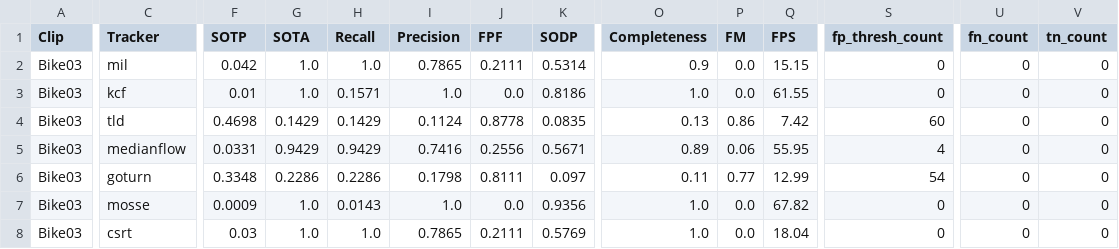
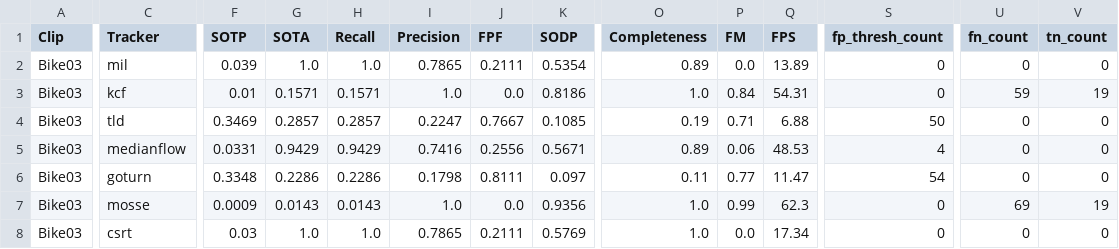
Before and after one commit to kieranbd/thesis, a CSV file: metrics_Bike03_native.csv, drawn as a sheet; only a part is shown, gaps mark what is left out; the diff covers the shown part only; the diff names each change by its address in the sheet, - before the commit and + after, or states it on an @@ line.

Commit message:
fixed fn and tn counters and ran on clips

```diff
--- a/metrics_Bike03_native.csv
+++ b/metrics_Bike03_native.csv
-F2 (SOTP): 0.042
+F2 (SOTP): 0.039
-K2 (SODP): 0.5314
+K2 (SODP): 0.5354
-O2 (Completeness): 0.9
+O2 (Completeness): 0.89
-Q2 (FPS): 15.15
+Q2 (FPS): 13.89
-G3 (SOTA): 1.0
+G3 (SOTA): 0.1571
-P3 (FM): 0.0
+P3 (FM): 0.84
-Q3 (FPS): 61.55
+Q3 (FPS): 54.31
-U3 (fn_count): 0
+U3 (fn_count): 59
-V3 (tn_count): 0
+V3 (tn_count): 19
-F4 (SOTP): 0.4698
+F4 (SOTP): 0.3469
-G4 (SOTA): 0.1429
+G4 (SOTA): 0.2857
-H4 (Recall): 0.1429
+H4 (Recall): 0.2857
-I4 (Precision): 0.1124
+I4 (Precision): 0.2247
-J4 (FPF): 0.8778
+J4 (FPF): 0.7667
-K4 (SODP): 0.0835
+K4 (SODP): 0.1085
-O4 (Completeness): 0.13
+O4 (Completeness): 0.19
-P4 (FM): 0.86
+P4 (FM): 0.71
-Q4 (FPS): 7.42
+Q4 (FPS): 6.88
-S4 (fp_thresh_count): 60
+S4 (fp_thresh_count): 50
-Q5 (FPS): 55.95
+Q5 (FPS): 48.53
-Q6 (FPS): 12.99
+Q6 (FPS): 11.47
-G7 (SOTA): 1.0
+G7 (SOTA): 0.0143
-P7 (FM): 0.0
+P7 (FM): 0.99
-Q7 (FPS): 67.82
+Q7 (FPS): 62.3
-U7 (fn_count): 0
+U7 (fn_count): 69
-V7 (tn_count): 0
+V7 (tn_count): 19
-Q8 (FPS): 18.04
+Q8 (FPS): 17.34
```
Also changed, not shown: 1 edited cell elsewhere in this file, metrics_Bike02_native.csv, metrics_Bike04_native.csv, 3 other files.
